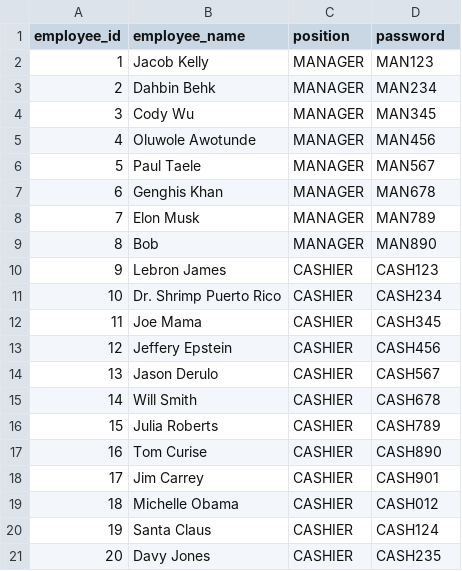
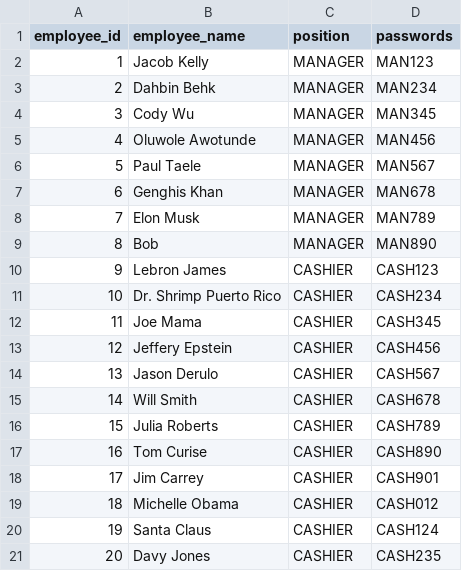
Before and after one commit to jskelly2021/BobaPOS, a CSV file: db/csv/employees.csv, drawn as a sheet.

```diff
--- a/db/csv/employees.csv
+++ b/db/csv/employees.csv
@@ -1,2 +1,2 @@
-employee_id,employee_name,position,password
+employee_id,employee_name,position,passwords
 1,Jacob Kelly,MANAGER,MAN123
```
Also changed, not shown: 7 other files.
